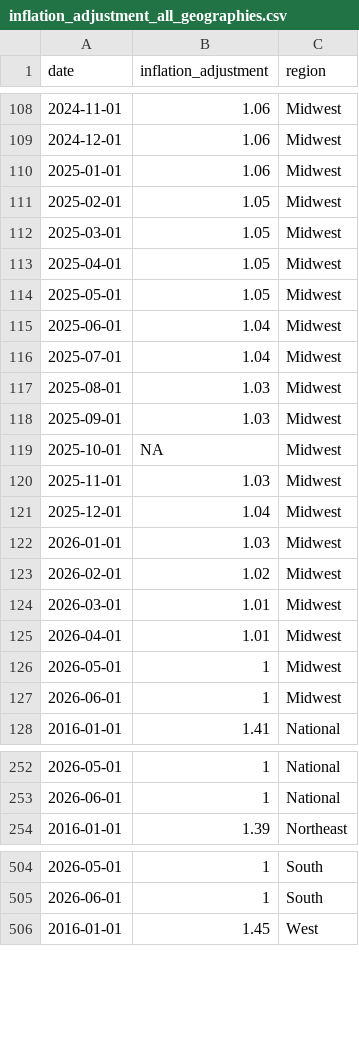
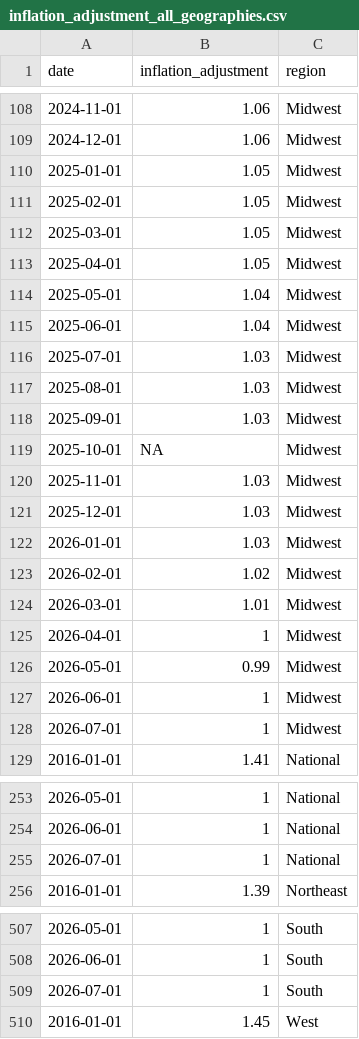
Before and after one commit to abcotvdata/price_tracker, a CSV file: inflation/inflation_adjustment_all_geographies.csv, drawn as a sheet; only a part is shown, gaps mark what is left out; the diff covers the shown part only.

Commit message:
New inflation data

```diff
--- a/inflation/inflation_adjustment_all_geographies.csv
+++ b/inflation/inflation_adjustment_all_geographies.csv
@@ -109,3 +109,3 @@ date,inflation_adjustment,region
 2024-12-01,1.06,Midwest
-2025-01-01,1.06,Midwest
+2025-01-01,1.05,Midwest
 2025-02-01,1.05,Midwest
@@ -113,5 +113,5 @@ date,inflation_adjustment,region
 2025-04-01,1.05,Midwest
-2025-05-01,1.05,Midwest
+2025-05-01,1.04,Midwest
 2025-06-01,1.04,Midwest
-2025-07-01,1.04,Midwest
+2025-07-01,1.03,Midwest
 2025-08-01,1.03,Midwest
@@ -120,3 +120,3 @@ date,inflation_adjustment,region
 2025-11-01,1.03,Midwest
-2025-12-01,1.04,Midwest
+2025-12-01,1.03,Midwest
 2026-01-01,1.03,Midwest
@@ -124,5 +124,6 @@ date,inflation_adjustment,region
 2026-03-01,1.01,Midwest
-2026-04-01,1.01,Midwest
-2026-05-01,1,Midwest
+2026-04-01,1,Midwest
+2026-05-01,0.99,Midwest
 2026-06-01,1,Midwest
+2026-07-01,1,Midwest
 2016-01-01,1.41,National
@@ -253,2 +254,3 @@ date,inflation_adjustment,region
 2026-06-01,1,National
+2026-07-01,1,National
 2016-01-01,1.39,Northeast
@@ -505,2 +508,3 @@ date,inflation_adjustment,region
 2026-06-01,1,South
+2026-07-01,1,South
 2016-01-01,1.45,West
```
Also changed, not shown: 2 added rows and 40 edited cells elsewhere in this file, inflation/inflation_adjustment.csv.
